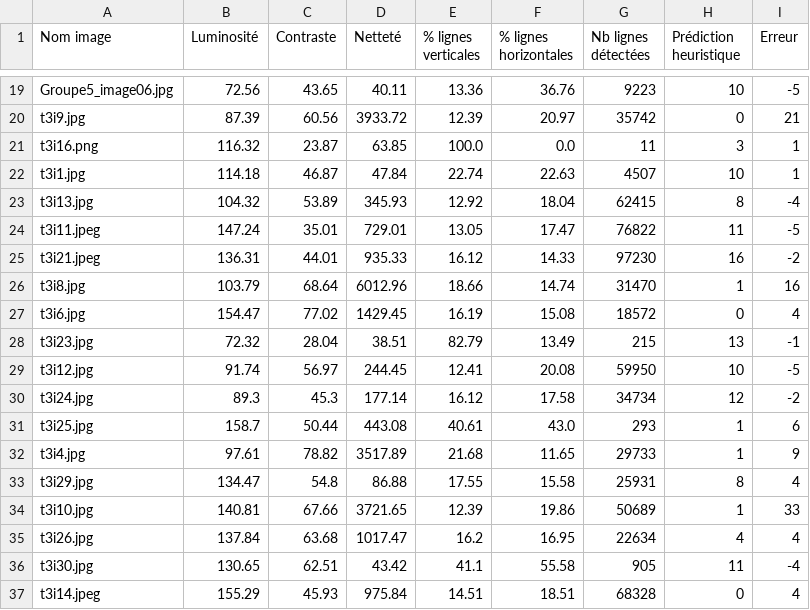
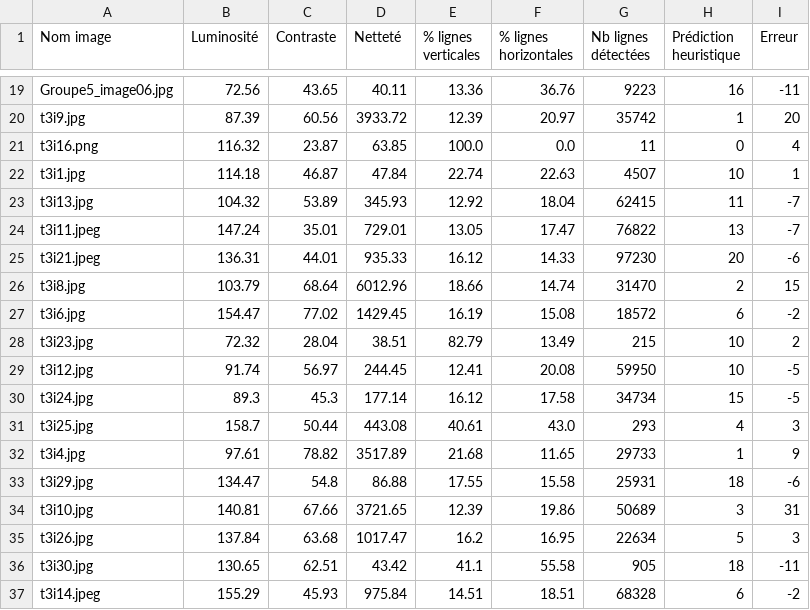
Before and after one commit to AnaKadic/Projet_analyse_image, a CSV file: features/features_dataset_correction.csv, drawn as a sheet; only a part is shown, gaps mark what is left out; the diff covers the shown part only; the diff names each change by its address in the sheet, - before the commit and + after, or states it on an @@ line.

```diff
--- a/features/features_dataset_correction.csv
+++ b/features/features_dataset_correction.csv
-H19 (Prédiction heuristique): 10
+H19 (Prédiction heuristique): 16
-I19 (Erreur): -5
+I19 (Erreur): -11
-H20 (Prédiction heuristique): 0
+H20 (Prédiction heuristique): 1
-I20 (Erreur): 21
+I20 (Erreur): 20
-H21 (Prédiction heuristique): 3
+H21 (Prédiction heuristique): 0
-I21 (Erreur): 1
+I21 (Erreur): 4
-H23 (Prédiction heuristique): 8
+H23 (Prédiction heuristique): 11
-I23 (Erreur): -4
+I23 (Erreur): -7
-H24 (Prédiction heuristique): 11
+H24 (Prédiction heuristique): 13
-I24 (Erreur): -5
+I24 (Erreur): -7
-H25 (Prédiction heuristique): 16
+H25 (Prédiction heuristique): 20
-I25 (Erreur): -2
+I25 (Erreur): -6
-H26 (Prédiction heuristique): 1
+H26 (Prédiction heuristique): 2
-I26 (Erreur): 16
+I26 (Erreur): 15
-H27 (Prédiction heuristique): 0
+H27 (Prédiction heuristique): 6
-I27 (Erreur): 4
+I27 (Erreur): -2
-H28 (Prédiction heuristique): 13
+H28 (Prédiction heuristique): 10
-I28 (Erreur): -1
+I28 (Erreur): 2
-H30 (Prédiction heuristique): 12
+H30 (Prédiction heuristique): 15
-I30 (Erreur): -2
+I30 (Erreur): -5
-H31 (Prédiction heuristique): 1
+H31 (Prédiction heuristique): 4
-I31 (Erreur): 6
+I31 (Erreur): 3
-H33 (Prédiction heuristique): 8
+H33 (Prédiction heuristique): 18
-I33 (Erreur): 4
+I33 (Erreur): -6
-H34 (Prédiction heuristique): 1
+H34 (Prédiction heuristique): 3
-I34 (Erreur): 33
+I34 (Erreur): 31
-H35 (Prédiction heuristique): 4
+H35 (Prédiction heuristique): 5
-I35 (Erreur): 4
+I35 (Erreur): 3
-H36 (Prédiction heuristique): 11
+H36 (Prédiction heuristique): 18
-I36 (Erreur): -4
+I36 (Erreur): -11
-H37 (Prédiction heuristique): 0
+H37 (Prédiction heuristique): 6
-I37 (Erreur): 4
+I37 (Erreur): -2
```
Also changed, not shown: 146 edited cells elsewhere in this file, 41 other files.
